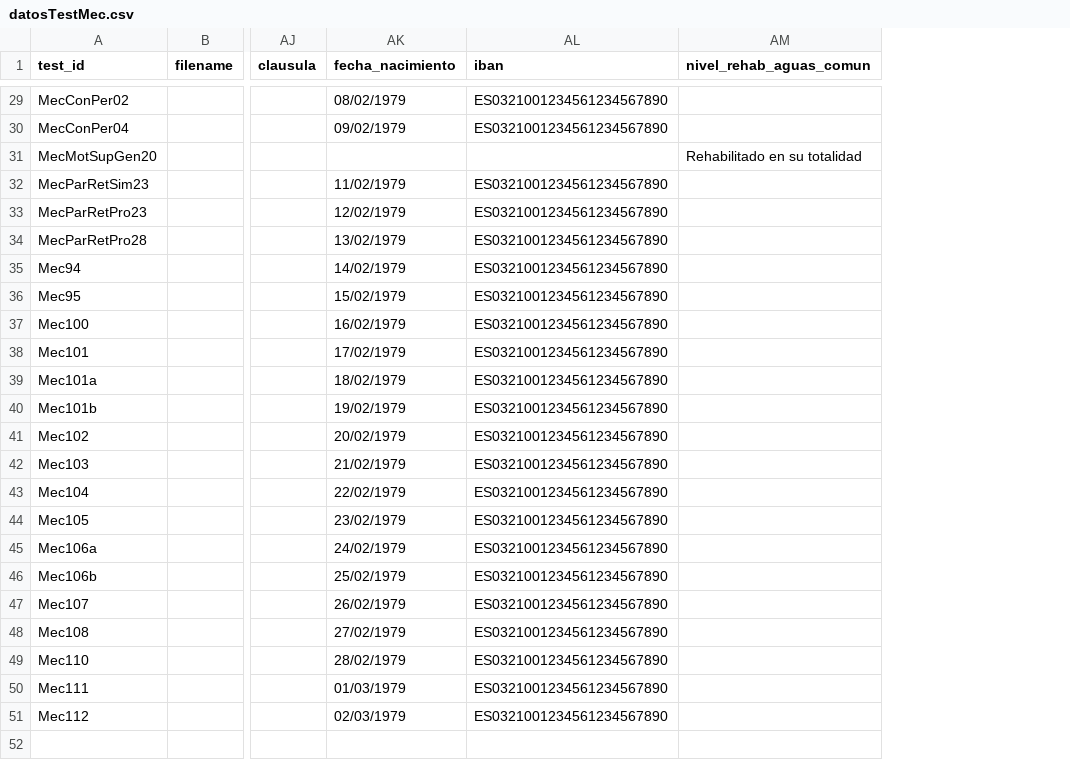
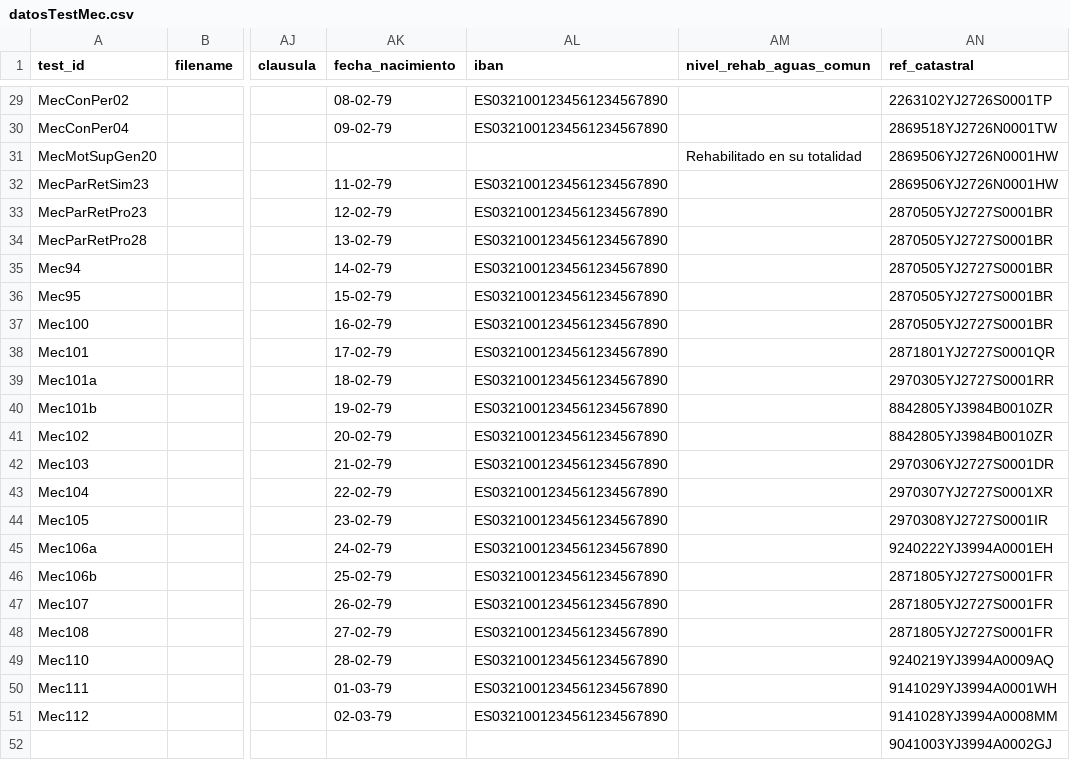
Before and after one commit to LinaMariaCM/automation-mdp, a CSV file: resources/datosTestMec.csv, drawn as a sheet; only a part is shown, gaps mark what is left out; rows hold the shown columns only; the diff covers the shown part only; the diff names each change by its address in the sheet, - before the commit and + after, or states it on an @@ line.

```diff
--- a/resources/datosTestMec.csv
+++ b/resources/datosTestMec.csv
+column AN (ref_catastral), rows 29-51: 2263102YJ2726S0001TP | 2869518YJ2726N0001TW | 2869506YJ2726N0001HW | 2869506YJ2726N0001HW | 2870505YJ2727S0001BR | 2870505YJ2727S0001BR | 2870505YJ2727S0001BR | 2870505YJ2727S0001BR | 2870505YJ2727S0001BR | 2871801YJ2727S0001QR | 2970305YJ2727S0001RR | 8842805YJ3984B0010ZR | 8842805YJ3984B0010ZR | 2970306YJ2727S0001DR | 2970307YJ2727S0001XR | 2970308YJ2727S0001IR | 9240222YJ3994A0001EH | 2871805YJ2727S0001FR | 2871805YJ2727S0001FR | 2871805YJ2727S0001FR | 9240219YJ3994A0009AQ | 9141029YJ3994A0001WH | 9141028YJ3994A0008MM
-AK29 (fecha_nacimiento): 08/02/1979
+AK29 (fecha_nacimiento): 08-02-79
-AK30 (fecha_nacimiento): 09/02/1979
+AK30 (fecha_nacimiento): 09-02-79
-AK32 (fecha_nacimiento): 11/02/1979
+AK32 (fecha_nacimiento): 11-02-79
-AK33 (fecha_nacimiento): 12/02/1979
+AK33 (fecha_nacimiento): 12-02-79
-AK34 (fecha_nacimiento): 13/02/1979
+AK34 (fecha_nacimiento): 13-02-79
-AK35 (fecha_nacimiento): 14/02/1979
+AK35 (fecha_nacimiento): 14-02-79
-AK36 (fecha_nacimiento): 15/02/1979
+AK36 (fecha_nacimiento): 15-02-79
-AK37 (fecha_nacimiento): 16/02/1979
+AK37 (fecha_nacimiento): 16-02-79
-AK38 (fecha_nacimiento): 17/02/1979
+AK38 (fecha_nacimiento): 17-02-79
-AK39 (fecha_nacimiento): 18/02/1979
+AK39 (fecha_nacimiento): 18-02-79
-AK40 (fecha_nacimiento): 19/02/1979
+AK40 (fecha_nacimiento): 19-02-79
-AK41 (fecha_nacimiento): 20/02/1979
+AK41 (fecha_nacimiento): 20-02-79
-AK42 (fecha_nacimiento): 21/02/1979
+AK42 (fecha_nacimiento): 21-02-79
-AK43 (fecha_nacimiento): 22/02/1979
+AK43 (fecha_nacimiento): 22-02-79
-AK44 (fecha_nacimiento): 23/02/1979
+AK44 (fecha_nacimiento): 23-02-79
-AK45 (fecha_nacimiento): 24/02/1979
+AK45 (fecha_nacimiento): 24-02-79
-AK46 (fecha_nacimiento): 25/02/1979
+AK46 (fecha_nacimiento): 25-02-79
-AK47 (fecha_nacimiento): 26/02/1979
+AK47 (fecha_nacimiento): 26-02-79
-AK48 (fecha_nacimiento): 27/02/1979
+AK48 (fecha_nacimiento): 27-02-79
-AK49 (fecha_nacimiento): 28/02/1979
+AK49 (fecha_nacimiento): 28-02-79
-AK50 (fecha_nacimiento): 01/03/1979
+AK50 (fecha_nacimiento): 01-03-79
-AK51 (fecha_nacimiento): 02/03/1979
+AK51 (fecha_nacimiento): 02-03-79
+row 52:  |  |  |  |  |  | 9041003YJ3994A0002GJ
```
Also changed, not shown: 27 edited cells elsewhere in this file, 7 other files.
